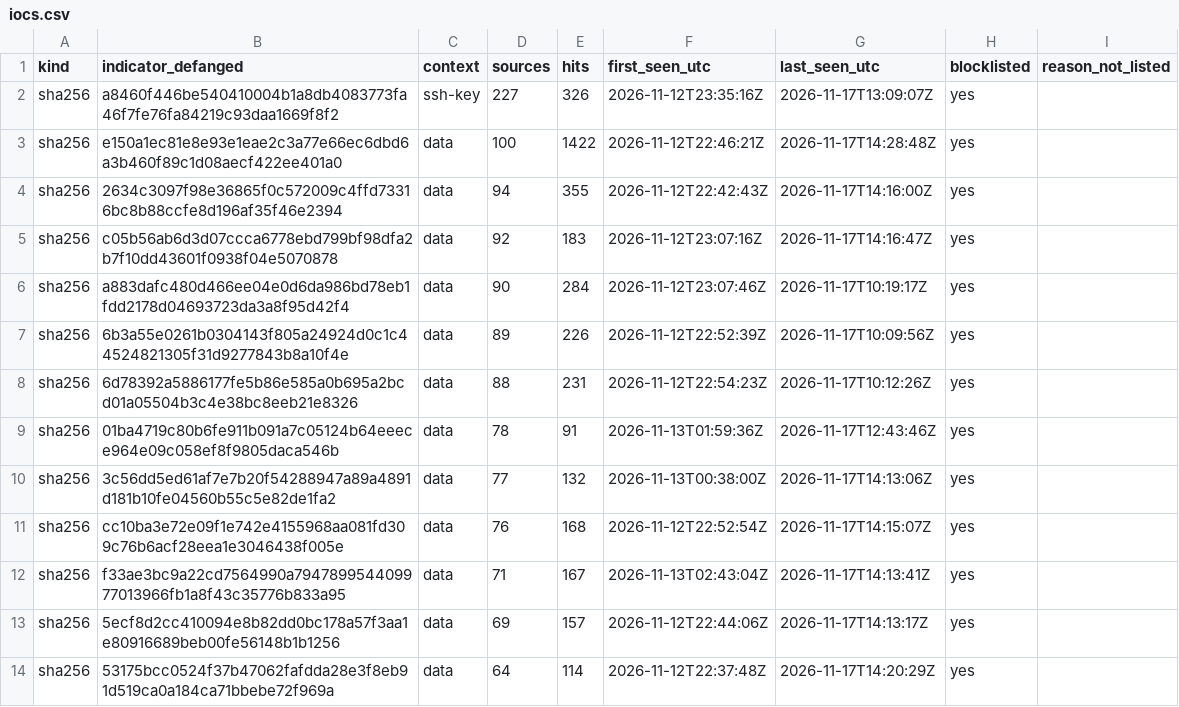
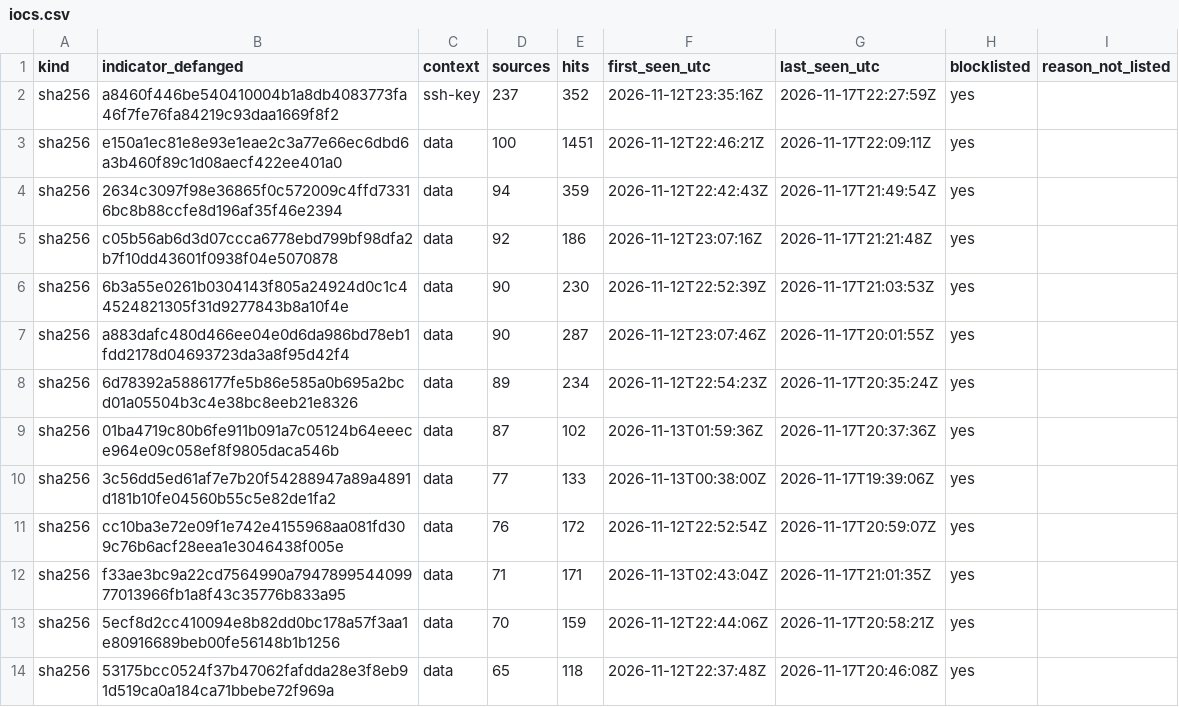
Before and after one commit to olizimmermann/decoyra-threatfeed, a CSV file: iocs/iocs.csv, drawn as a sheet; only a part is shown; the diff covers the shown part only.

```diff
--- a/iocs/iocs.csv
+++ b/iocs/iocs.csv
@@ -1,14 +1,14 @@
 kind,indicator_defanged,context,sources,hits,first_seen_utc,last_seen_utc,blocklisted,reason_not_listed
-sha256,a8460f446be540410004b1a8db4083773fa46f7fe76fa84219c93daa1669f8f2,ssh-key,227,326,2026-11-12T23:35:16Z,2026-11-17T13:09:07Z,yes,
-sha256,e150a1ec81e8e93e1eae2c3a77e66ec6dbd6a3b460f89c1d08aecf422ee401a0,data,100,1422,2026-11-12T22:46:21Z,2026-11-17T14:28:48Z,yes,
-sha256,2634c3097f98e36865f0c572009c4ffd73316bc8b88ccfe8d196af35f46e2394,data,94,355,2026-11-12T22:42:43Z,2026-11-17T14:16:00Z,yes,
-sha256,c05b56ab6d3d07ccca6778ebd799bf98dfa2b7f10dd43601f0938f04e5070878,data,92,183,2026-11-12T23:07:16Z,2026-11-17T14:16:47Z,yes,
-sha256,a883dafc480d466ee04e0d6da986bd78eb1fdd2178d04693723da3a8f95d42f4,data,90,284,2026-11-12T23:07:46Z,2026-11-17T10:19:17Z,yes,
-sha256,6b3a55e0261b0304143f805a24924d0c1c44524821305f31d9277843b8a10f4e,data,89,226,2026-11-12T22:52:39Z,2026-11-17T10:09:56Z,yes,
-sha256,6d78392a5886177fe5b86e585a0b695a2bcd01a05504b3c4e38bc8eeb21e8326,data,88,231,2026-11-12T22:54:23Z,2026-11-17T10:12:26Z,yes,
-sha256,01ba4719c80b6fe911b091a7c05124b64eeece964e09c058ef8f9805daca546b,data,78,91,2026-11-13T01:59:36Z,2026-11-17T12:43:46Z,yes,
-sha256,3c56dd5ed61af7e7b20f54288947a89a4891d181b10fe04560b55c5e82de1fa2,data,77,132,2026-11-13T00:38:00Z,2026-11-17T14:13:06Z,yes,
-sha256,cc10ba3e72e09f1e742e4155968aa081fd309c76b6acf28eea1e3046438f005e,data,76,168,2026-11-12T22:52:54Z,2026-11-17T14:15:07Z,yes,
-sha256,f33ae3bc9a22cd7564990a794789954409977013966fb1a8f43c35776b833a95,data,71,167,2026-11-13T02:43:04Z,2026-11-17T14:13:41Z,yes,
-sha256,5ecf8d2cc410094e8b82dd0bc178a57f3aa1e80916689beb00fe56148b1b1256,data,69,157,2026-11-12T22:44:06Z,2026-11-17T14:13:17Z,yes,
-sha256,53175bcc0524f37b47062fafdda28e3f8eb91d519ca0a184ca71bbebe72f969a,data,64,114,2026-11-12T22:37:48Z,2026-11-17T14:20:29Z,yes,
+sha256,a8460f446be540410004b1a8db4083773fa46f7fe76fa84219c93daa1669f8f2,ssh-key,237,352,2026-11-12T23:35:16Z,2026-11-17T22:27:59Z,yes,
+sha256,e150a1ec81e8e93e1eae2c3a77e66ec6dbd6a3b460f89c1d08aecf422ee401a0,data,100,1451,2026-11-12T22:46:21Z,2026-11-17T22:09:11Z,yes,
+sha256,2634c3097f98e36865f0c572009c4ffd73316bc8b88ccfe8d196af35f46e2394,data,94,359,2026-11-12T22:42:43Z,2026-11-17T21:49:54Z,yes,
+sha256,c05b56ab6d3d07ccca6778ebd799bf98dfa2b7f10dd43601f0938f04e5070878,data,92,186,2026-11-12T23:07:16Z,2026-11-17T21:21:48Z,yes,
+sha256,6b3a55e0261b0304143f805a24924d0c1c44524821305f31d9277843b8a10f4e,data,90,230,2026-11-12T22:52:39Z,2026-11-17T21:03:53Z,yes,
+sha256,a883dafc480d466ee04e0d6da986bd78eb1fdd2178d04693723da3a8f95d42f4,data,90,287,2026-11-12T23:07:46Z,2026-11-17T20:01:55Z,yes,
+sha256,6d78392a5886177fe5b86e585a0b695a2bcd01a05504b3c4e38bc8eeb21e8326,data,89,234,2026-11-12T22:54:23Z,2026-11-17T20:35:24Z,yes,
+sha256,01ba4719c80b6fe911b091a7c05124b64eeece964e09c058ef8f9805daca546b,data,87,102,2026-11-13T01:59:36Z,2026-11-17T20:37:36Z,yes,
+sha256,3c56dd5ed61af7e7b20f54288947a89a4891d181b10fe04560b55c5e82de1fa2,data,77,133,2026-11-13T00:38:00Z,2026-11-17T19:39:06Z,yes,
+sha256,cc10ba3e72e09f1e742e4155968aa081fd309c76b6acf28eea1e3046438f005e,data,76,172,2026-11-12T22:52:54Z,2026-11-17T20:59:07Z,yes,
+sha256,f33ae3bc9a22cd7564990a794789954409977013966fb1a8f43c35776b833a95,data,71,171,2026-11-13T02:43:04Z,2026-11-17T21:01:35Z,yes,
+sha256,5ecf8d2cc410094e8b82dd0bc178a57f3aa1e80916689beb00fe56148b1b1256,data,70,159,2026-11-12T22:44:06Z,2026-11-17T20:58:21Z,yes,
+sha256,53175bcc0524f37b47062fafdda28e3f8eb91d519ca0a184ca71bbebe72f969a,data,65,118,2026-11-12T22:37:48Z,2026-11-17T20:46:08Z,yes,
```
Also changed, not shown: 6 added rows, 6 removed rows and 48 edited cells elsewhere in this file, feeds/misp/hashes.csv, intel/cves.csv, 26 other files.
